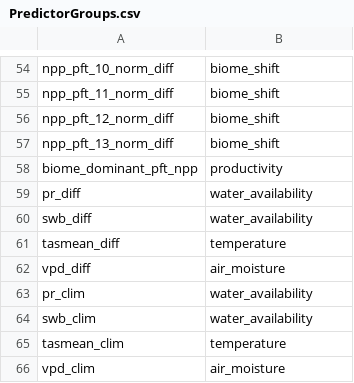
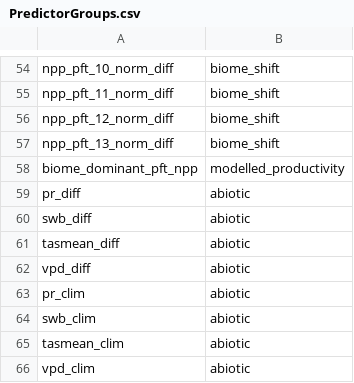
Before and after one commit to ManuelPopp/BiomeFire, a CSV file: cfg/PredictorGroups.csv, drawn as a sheet; only a part is shown, gaps mark what is left out; the diff covers the shown part only.

```diff
--- a/cfg/PredictorGroups.csv
+++ b/cfg/PredictorGroups.csv
@@ -57,10 +57,10 @@ npp_pft_12_norm_diff,biome_shift
 npp_pft_13_norm_diff,biome_shift
-biome_dominant_pft_npp,productivity
-pr_diff,water_availability
-swb_diff,water_availability
-tasmean_diff,temperature
-vpd_diff,air_moisture
-pr_clim,water_availability
-swb_clim,water_availability
-tasmean_clim,temperature
-vpd_clim,air_moisture
+biome_dominant_pft_npp,modelled_productivity
+pr_diff,abiotic
+swb_diff,abiotic
+tasmean_diff,abiotic
+vpd_diff,abiotic
+pr_clim,abiotic
+swb_clim,abiotic
+tasmean_clim,abiotic
+vpd_clim,abiotic
```
Also changed, not shown: 1 added row, 1 removed row and 20 edited cells elsewhere in this file, 4 other files.
